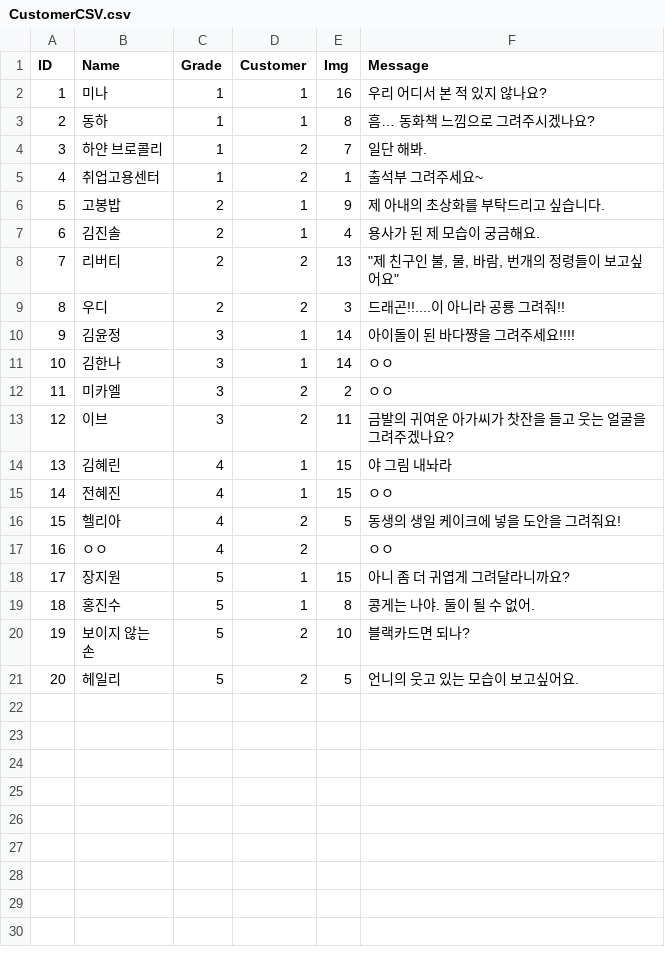
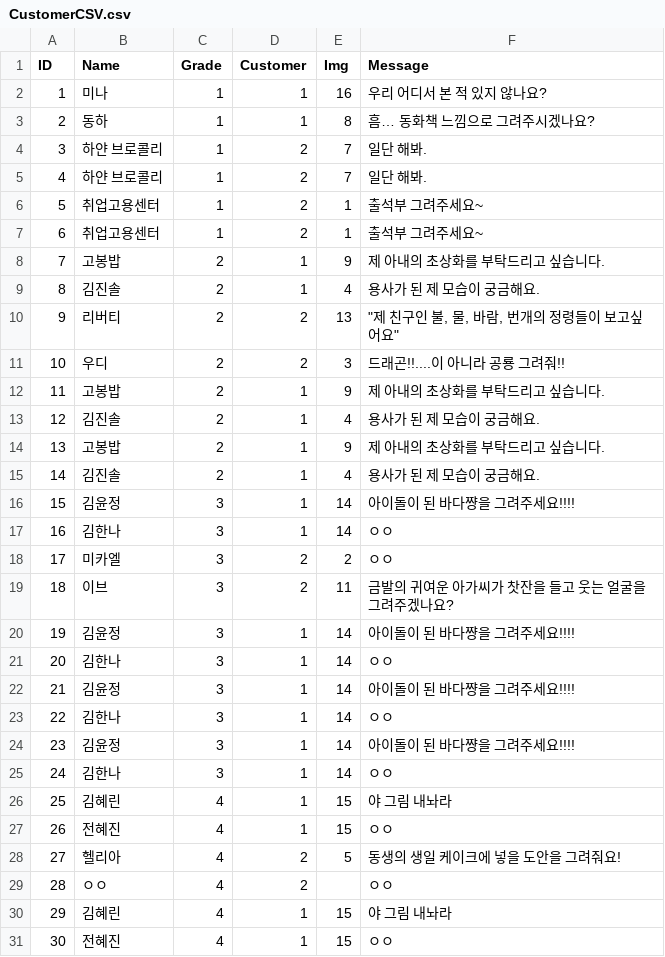
Before and after one commit to pompompurinrin/Dedug, a CSV file: Dedug_game/Assets/Resources/CustomerCSV.csv, drawn as a sheet; only a part is shown; the shorter side is filled out with more unchanged rows; addresses are those after the commit; the diff covers the shown part only; the diff names each change by its address in the sheet, - before the commit and + after, or states it on an @@ line.

```diff
--- a/Dedug_game/Assets/Resources/CustomerCSV.csv
+++ b/Dedug_game/Assets/Resources/CustomerCSV.csv
+row 5: 4 | 하얀 브로콜리 | 1 | 2 | 7 | 일단 해봐.
+row 6: 5 | 취업고용센터 | 1 | 2 | 1 | 출석부 그려주세요~
@@ column A (ID) renumbered from row 7 down @@
+row 12: 11 | 고봉밥 | 2 | 1 | 9 | 제 아내의 초상화를 부탁드리고 싶습니다.
+row 13: 12 | 김진솔 | 2 | 1 | 4 | 용사가 된 제 모습이 궁금해요.
+row 14: 13 | 고봉밥 | 2 | 1 | 9 | 제 아내의 초상화를 부탁드리고 싶습니다.
+row 15: 14 | 김진솔 | 2 | 1 | 4 | 용사가 된 제 모습이 궁금해요.
+row 20: 19 | 김윤정 | 3 | 1 | 14 | 아이돌이 된 바다쨩을 그려주세요!!!!
+row 21: 20 | 김한나 | 3 | 1 | 14 | ㅇㅇ
+row 22: 21 | 김윤정 | 3 | 1 | 14 | 아이돌이 된 바다쨩을 그려주세요!!!!
+row 23: 22 | 김한나 | 3 | 1 | 14 | ㅇㅇ
+row 24: 23 | 김윤정 | 3 | 1 | 14 | 아이돌이 된 바다쨩을 그려주세요!!!!
+row 25: 24 | 김한나 | 3 | 1 | 14 | ㅇㅇ
+row 30: 29 | 김혜린 | 4 | 1 | 15 | 야 그림 내놔라
+row 31: 30 | 전혜진 | 4 | 1 | 15 | ㅇㅇ
```
Also changed, not shown: 14 added rows elsewhere in this file, 44 other files.
